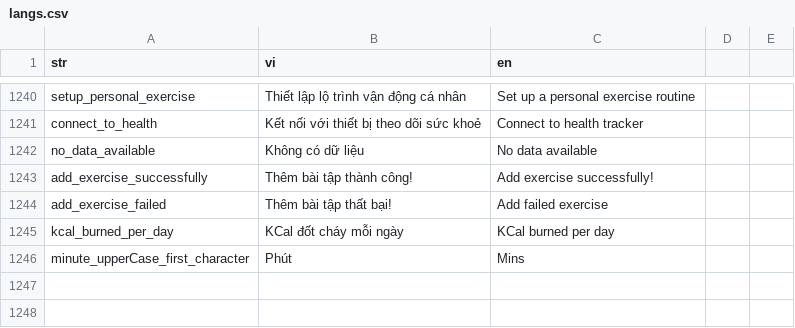
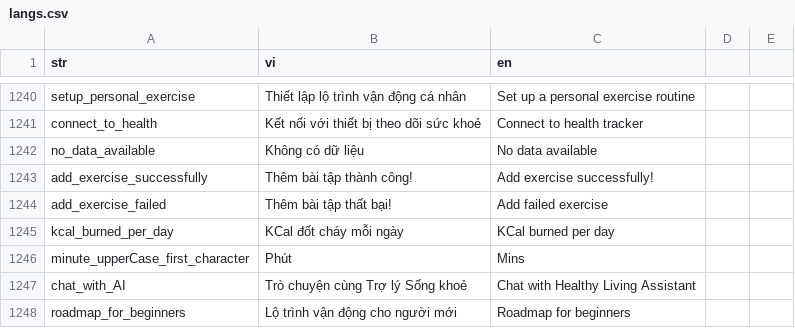
Before and after one commit to diab-machine-2/diab-flutter-mobile, a CSV file: lib/res/translations/langs.csv, drawn as a sheet; only a part is shown, gaps mark what is left out; the diff names each change by its address in the sheet, - before the commit and + after, or states it on an @@ line.

```diff
--- a/lib/res/translations/langs.csv
+++ b/lib/res/translations/langs.csv
+row 1247: chat_with_AI | Trò chuyện cùng Trợ lý Sống khoẻ | Chat with Healthy Living Assistant
+row 1248: roadmap_for_beginners | Lộ trình vận động cho người mới | Roadmap for beginners
```
Also changed, not shown: 6 other files.
